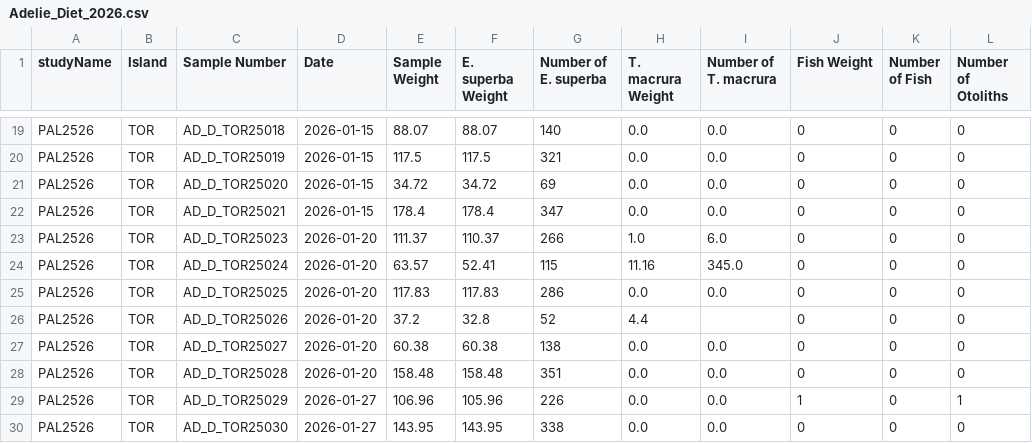
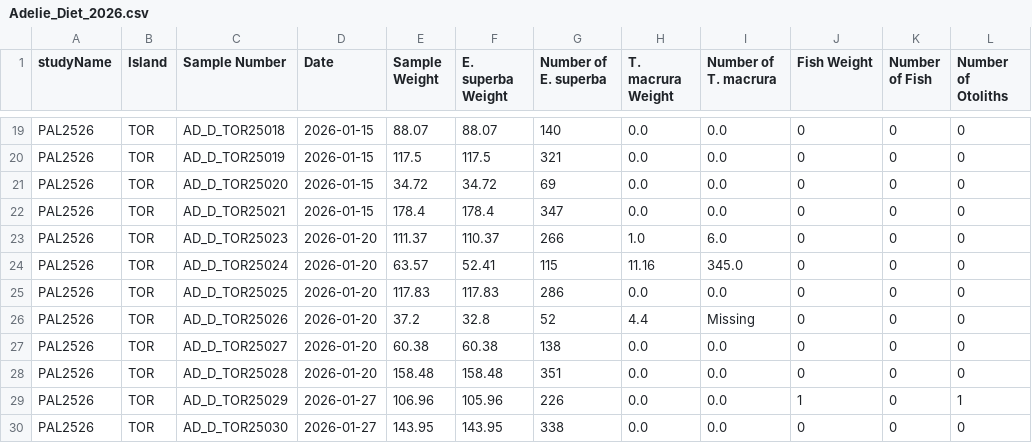
Before and after one commit to PAL-LTER/pal-seabirds, a CSV file: station/formatted/Adelie_Diet/Adelie_Diet_2026.csv, drawn as a sheet; only a part is shown, gaps mark what is left out.

```diff
--- a/station/formatted/Adelie_Diet/Adelie_Diet_2026.csv
+++ b/station/formatted/Adelie_Diet/Adelie_Diet_2026.csv
@@ -25,3 +25,3 @@ PAL2526,TOR,AD_D_TOR25024,2026-01-20,63.57,52.41,115,11.16,345.0,0,0,0
 PAL2526,TOR,AD_D_TOR25025,2026-01-20,117.83,117.83,286,0.0,0.0,0,0,0
-PAL2526,TOR,AD_D_TOR25026,2026-01-20,37.2,32.8,52,4.4,,0,0,0
+PAL2526,TOR,AD_D_TOR25026,2026-01-20,37.2,32.8,52,4.4,Missing,0,0,0
 PAL2526,TOR,AD_D_TOR25027,2026-01-20,60.38,60.38,138,0.0,0.0,0,0,0
```
Also changed, not shown: station/formatted/Adelie_Chick_Broods/Adelie_Chick_Broods_2026.csv, 1 other file.
